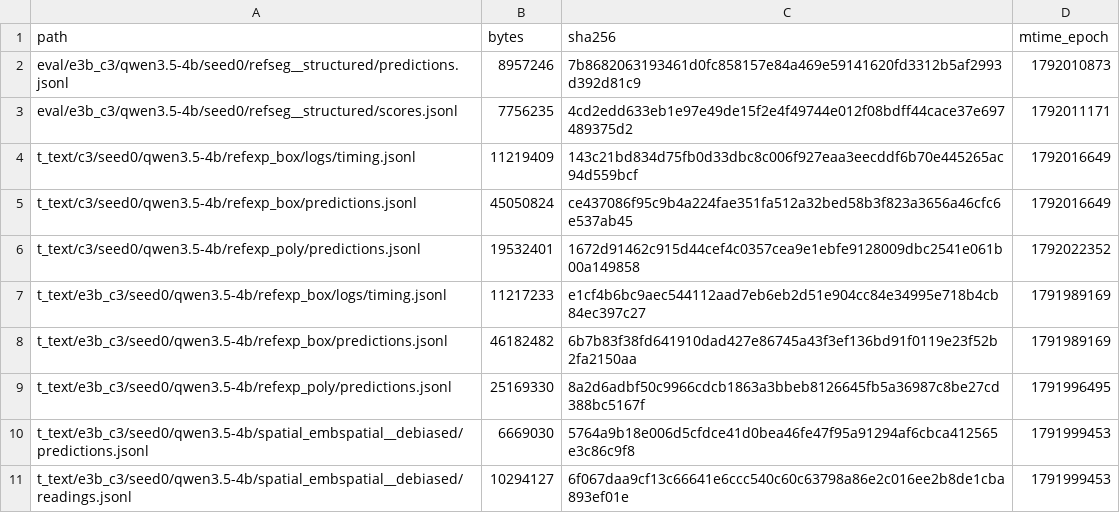
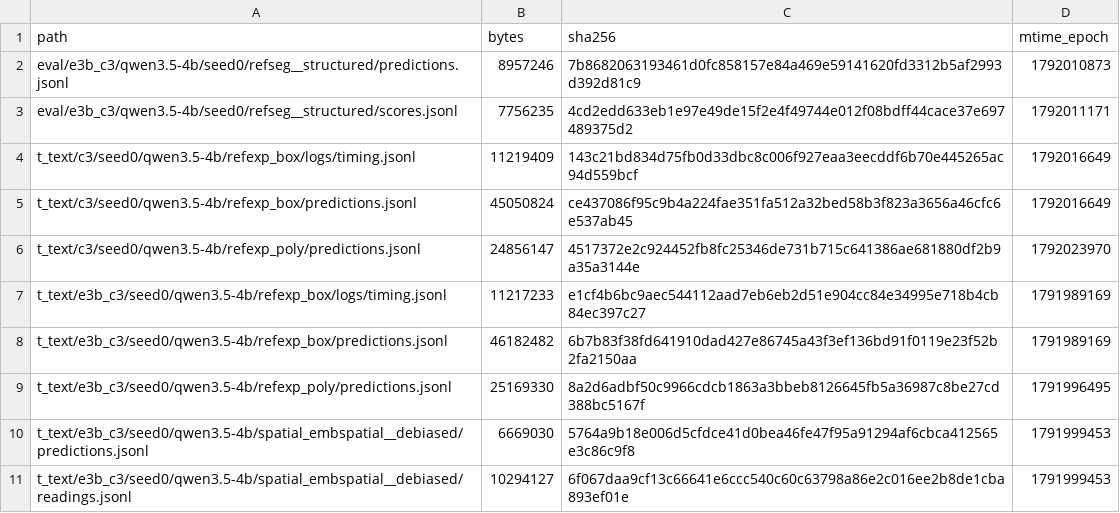
Before and after one commit to junli-gong/vision-internalization, a TSV file: experiments/E3/0052_hpc_eval_4b_hpcgpu06/LARGE_FILES.manifest.tsv, drawn as a sheet.

```diff
--- a/experiments/E3/0052_hpc_eval_4b_hpcgpu06/LARGE_FILES.manifest.tsv
+++ b/experiments/E3/0052_hpc_eval_4b_hpcgpu06/LARGE_FILES.manifest.tsv
@@ -5,3 +5,3 @@ t_text/c3/seed0/qwen3.5-4b/refexp_box/logs/timing.jsonl	11219409	143c21bd834d75f
 t_text/c3/seed0/qwen3.5-4b/refexp_box/predictions.jsonl	45050824	ce437086f95c9b4a224fae351fa512a32bed58b3f823a3656a46cfc6e537ab45	1792016649
-t_text/c3/seed0/qwen3.5-4b/refexp_poly/predictions.jsonl	19532401	1672d91462c915d44cef4c0357cea9e1ebfe9128009dbc2541e061b00a149858	1792022352
+t_text/c3/seed0/qwen3.5-4b/refexp_poly/predictions.jsonl	24856147	4517372e2c924452fb8fc25346de731b715c641386ae681880df2b9a35a3144e	1792023970
 t_text/e3b_c3/seed0/qwen3.5-4b/refexp_box/logs/timing.jsonl	11217233	e1cf4b6bc9aec544112aad7eb6eb2d51e904cc84e34995e718b4cb84ec397c27	1791989169
```
Also changed, not shown: 11 other files.
